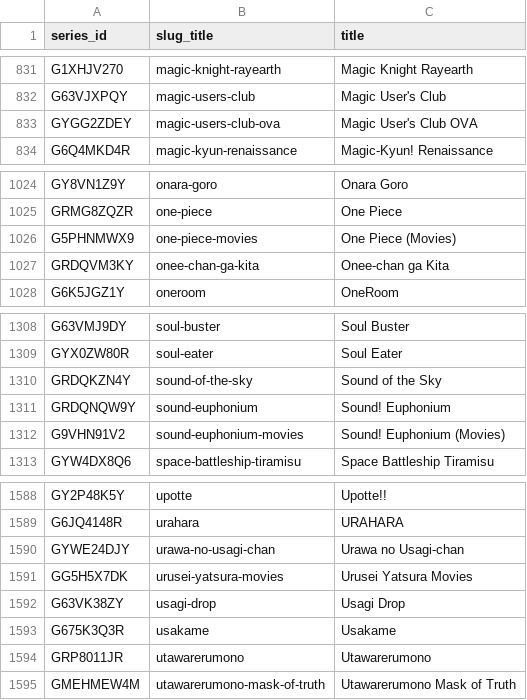
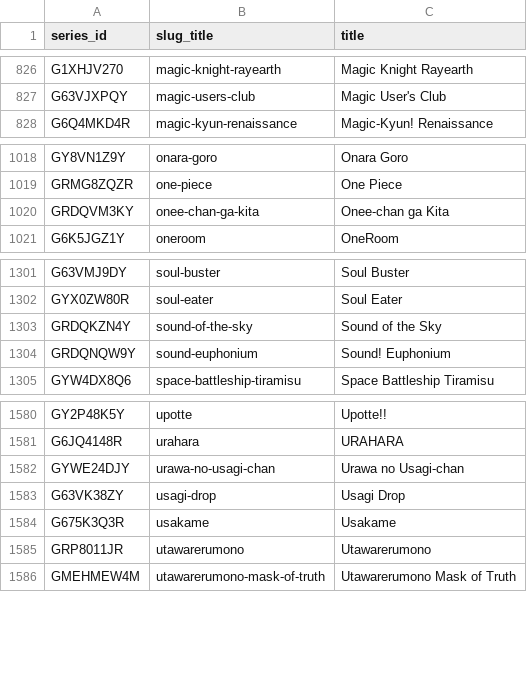
Before and after one commit to Schoperation/Crunchyroll-Anime-Checker, a CSV file: lists/anime_sensei_list.csv, drawn as a sheet; only a part is shown, gaps mark what is left out; the diff covers the shown part only; the diff names each change by its address in the sheet, - before the commit and + after, or states it on an @@ line.

Commit message:
Change default picture, add JSON formatting, attempt to disallow movies and OVAs

```diff
--- a/lists/anime_sensei_list.csv
+++ b/lists/anime_sensei_list.csv
-row 833: GYGG2ZDEY | magic-users-club-ova | Magic User's Club OVA
-row 1026: G5PHNMWX9 | one-piece-movies | One Piece (Movies)
-row 1312: G9VHN91V2 | sound-euphonium-movies | Sound! Euphonium (Movies)
-row 1591: GG5H5X7DK | urusei-yatsura-movies | Urusei Yatsura Movies
```
Also changed, not shown: 5 removed rows elsewhere in this file, 5 other files.
